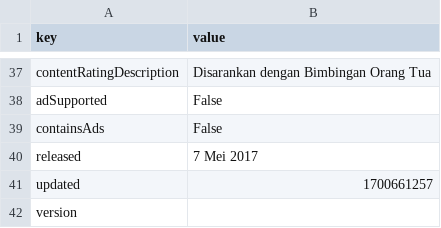
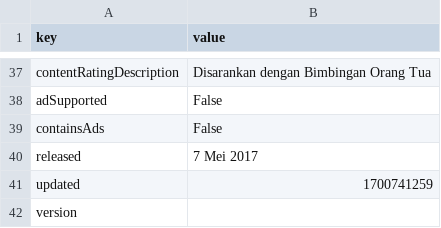
Before and after one commit to muh-ilhamkurniawan/SentimenAnalisis-OFA, a CSV file: info_tiktok.csv, drawn as a sheet; only a part is shown, gaps mark what is left out; the diff covers the shown part only.

```diff
--- a/info_tiktok.csv
+++ b/info_tiktok.csv
@@ -63,3 +63,3 @@ containsAds,False
 released,7 Mei 2017
-updated,1700661257
+updated,1700741259
 version,
```
Also changed, not shown: 7 edited cells elsewhere in this file, tiktok_review.csv, 2 other files.
